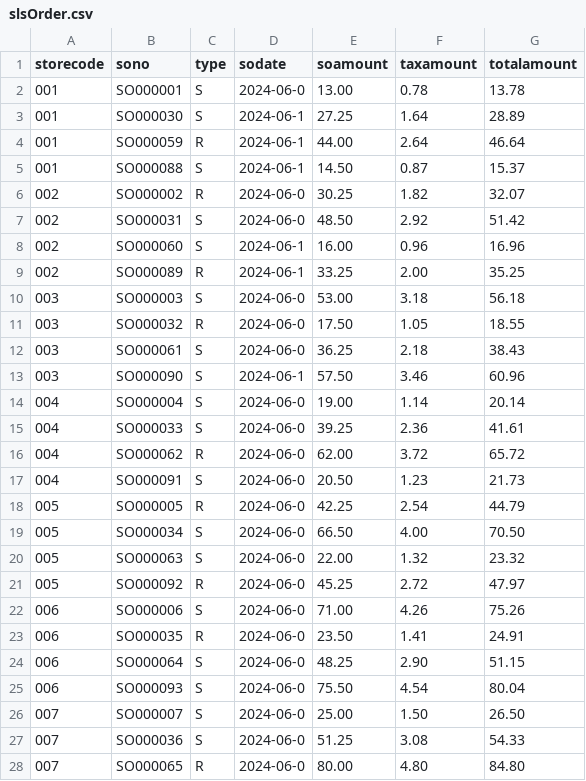
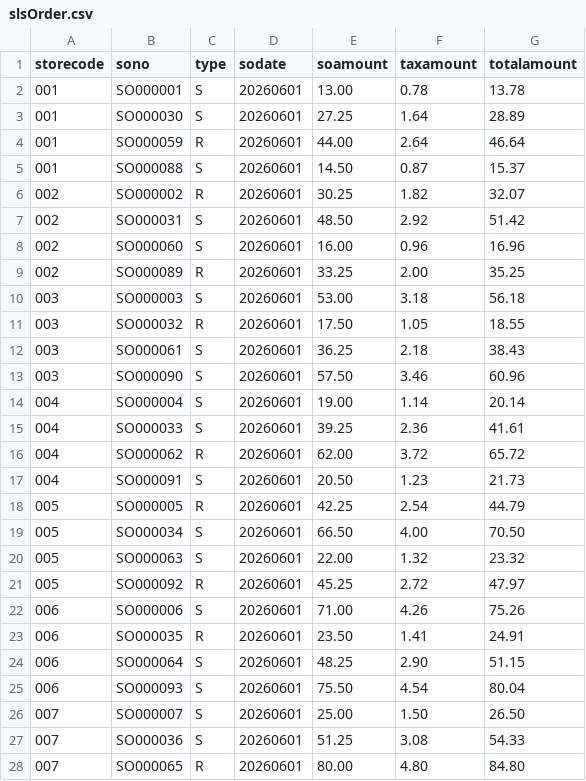
Before and after one commit to StandardLee/Retail_SQL_Portfolio, a CSV file: data/slsOrder.csv, drawn as a sheet; only a part is shown; the diff covers the shown part only.

Commit message:
Update slsOrder.csv

```diff
--- a/data/slsOrder.csv
+++ b/data/slsOrder.csv
@@ -1,28 +1,28 @@
 storecode,sono,type,sodate,soamount,taxamount,totalamount
-001,"SO000001 ",S,2024-06-0,13.00,0.78,13.78
-001,"SO000030 ",S,2024-06-1,27.25,1.64,28.89
-001,"SO000059 ",R,2024-06-1,44.00,2.64,46.64
-001,"SO000088 ",S,2024-06-1,14.50,0.87,15.37
-002,"SO000002 ",R,2024-06-0,30.25,1.82,32.07
-002,"SO000031 ",S,2024-06-0,48.50,2.92,51.42
-002,"SO000060 ",S,2024-06-1,16.00,0.96,16.96
-002,"SO000089 ",R,2024-06-1,33.25,2.00,35.25
-003,"SO000003 ",S,2024-06-0,53.00,3.18,56.18
-003,"SO000032 ",R,2024-06-0,17.50,1.05,18.55
-003,"SO000061 ",S,2024-06-0,36.25,2.18,38.43
-003,"SO000090 ",S,2024-06-1,57.50,3.46,60.96
-004,"SO000004 ",S,2024-06-0,19.00,1.14,20.14
-004,"SO000033 ",S,2024-06-0,39.25,2.36,41.61
-004,"SO000062 ",R,2024-06-0,62.00,3.72,65.72
-004,"SO000091 ",S,2024-06-0,20.50,1.23,21.73
-005,"SO000005 ",R,2024-06-0,42.25,2.54,44.79
-005,"SO000034 ",S,2024-06-0,66.50,4.00,70.50
-005,"SO000063 ",S,2024-06-0,22.00,1.32,23.32
-005,"SO000092 ",R,2024-06-0,45.25,2.72,47.97
-006,"SO000006 ",S,2024-06-0,71.00,4.26,75.26
-006,"SO000035 ",R,2024-06-0,23.50,1.41,24.91
-006,"SO000064 ",S,2024-06-0,48.25,2.90,51.15
-006,"SO000093 ",S,2024-06-0,75.50,4.54,80.04
-007,"SO000007 ",S,2024-06-0,25.00,1.50,26.50
-007,"SO000036 ",S,2024-06-0,51.25,3.08,54.33
-007,"SO000065 ",R,2024-06-0,80.00,4.80,84.80
+001,"SO000001 ",S,"20260601 ",13.00,0.78,13.78
+001,"SO000030 ",S,"20260601 ",27.25,1.64,28.89
+001,"SO000059 ",R,"20260601 ",44.00,2.64,46.64
+001,"SO000088 ",S,"20260601 ",14.50,0.87,15.37
+002,"SO000002 ",R,"20260601 ",30.25,1.82,32.07
+002,"SO000031 ",S,"20260601 ",48.50,2.92,51.42
+002,"SO000060 ",S,"20260601 ",16.00,0.96,16.96
+002,"SO000089 ",R,"20260601 ",33.25,2.00,35.25
+003,"SO000003 ",S,"20260601 ",53.00,3.18,56.18
+003,"SO000032 ",R,"20260601 ",17.50,1.05,18.55
+003,"SO000061 ",S,"20260601 ",36.25,2.18,38.43
+003,"SO000090 ",S,"20260601 ",57.50,3.46,60.96
+004,"SO000004 ",S,"20260601 ",19.00,1.14,20.14
+004,"SO000033 ",S,"20260601 ",39.25,2.36,41.61
+004,"SO000062 ",R,"20260601 ",62.00,3.72,65.72
+004,"SO000091 ",S,"20260601 ",20.50,1.23,21.73
+005,"SO000005 ",R,"20260601 ",42.25,2.54,44.79
+005,"SO000034 ",S,"20260601 ",66.50,4.00,70.50
+005,"SO000063 ",S,"20260601 ",22.00,1.32,23.32
+005,"SO000092 ",R,"20260601 ",45.25,2.72,47.97
+006,"SO000006 ",S,"20260601 ",71.00,4.26,75.26
+006,"SO000035 ",R,"20260601 ",23.50,1.41,24.91
+006,"SO000064 ",S,"20260601 ",48.25,2.90,51.15
+006,"SO000093 ",S,"20260601 ",75.50,4.54,80.04
+007,"SO000007 ",S,"20260601 ",25.00,1.50,26.50
+007,"SO000036 ",S,"20260601 ",51.25,3.08,54.33
+007,"SO000065 ",R,"20260601 ",80.00,4.80,84.80
```
Also changed, not shown: 73 edited cells elsewhere in this file.
